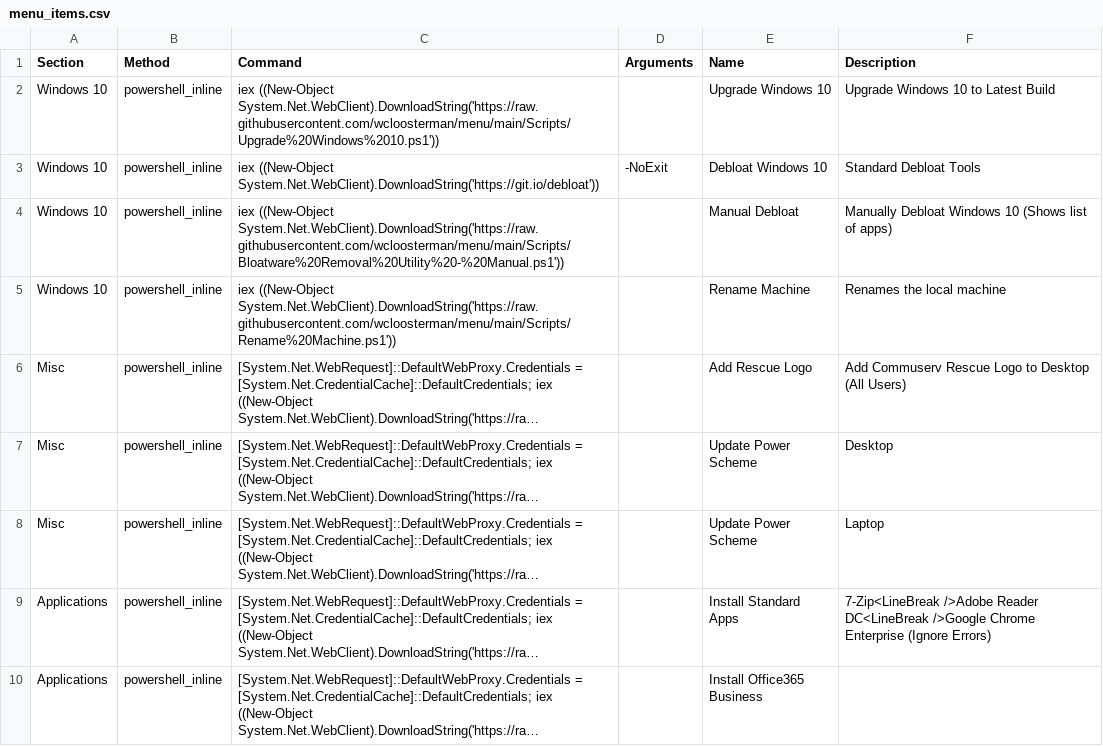
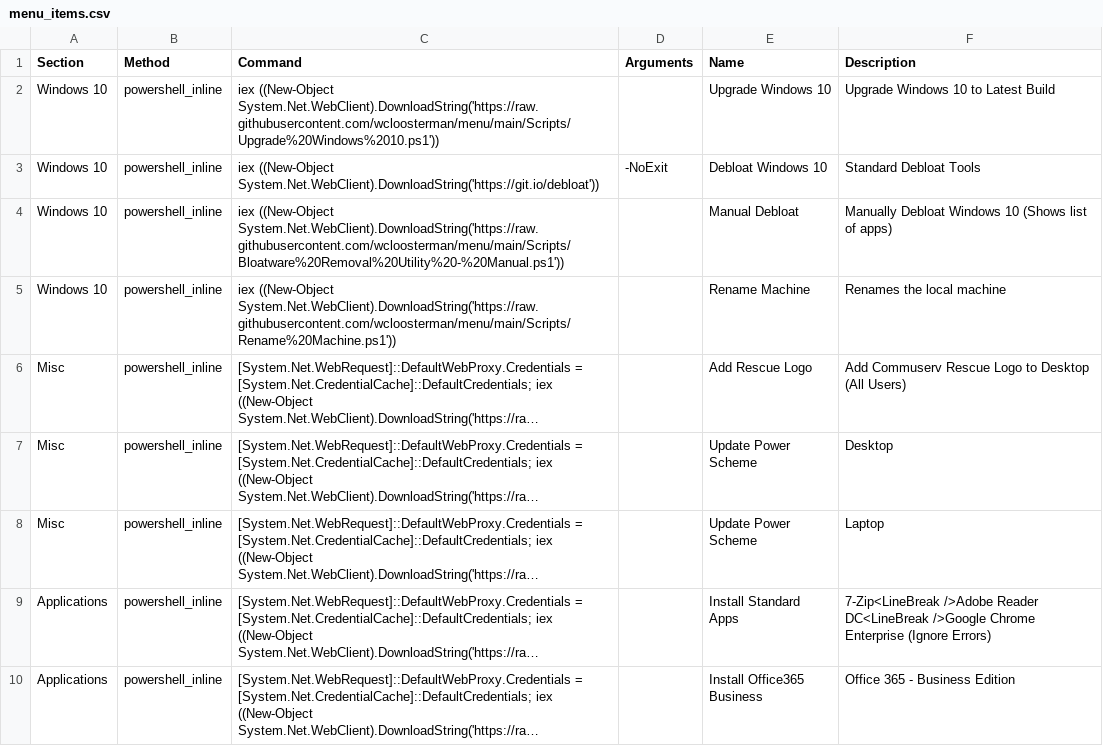
Before and after one commit to wcloosterman/menu, a CSV file: menu_items.csv, drawn as a sheet; long unchanged cells end in …; the diff names each change by its address in the sheet, - before the commit and + after, or states it on an @@ line.

Commit message:
Update menu_items.csv

```diff
--- a/menu_items.csv
+++ b/menu_items.csv
-F10 (Description): (empty)
+F10 (Description): Office 365 - Business Edition
```
